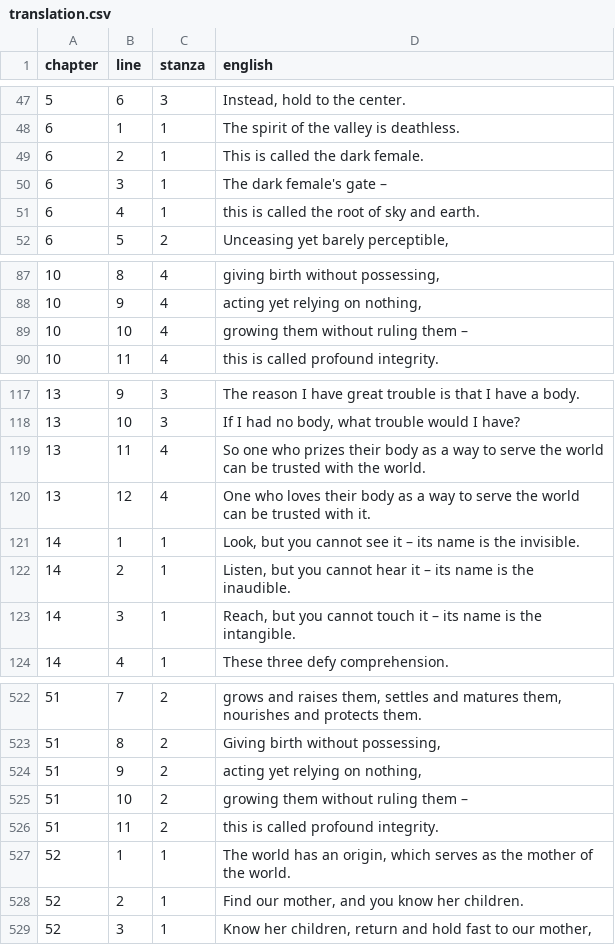
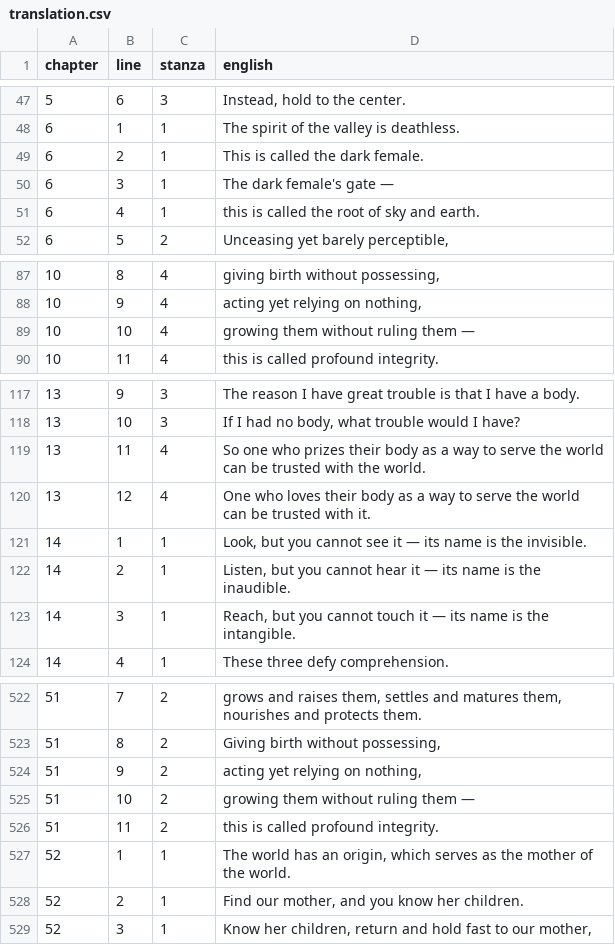
Before and after one commit to opencosmos-ai/taoteching, a CSV file: data/translation.csv, drawn as a sheet; only a part is shown, gaps mark what is left out.

```diff
--- a/data/translation.csv
+++ b/data/translation.csv
@@ -49,3 +49,3 @@ chapter,line,stanza,english
 6,2,1,This is called the dark female.
-6,3,1,The dark female's gate –
+6,3,1,The dark female's gate —
 6,4,1,this is called the root of sky and earth.
@@ -88,3 +88,3 @@ chapter,line,stanza,english
 10,9,4,"acting yet relying on nothing,"
-10,10,4,growing them without ruling them –
+10,10,4,growing them without ruling them —
 10,11,4,this is called profound integrity.
@@ -120,5 +120,5 @@ chapter,line,stanza,english
 13,12,4,One who loves their body as a way to serve the world can be trusted with it.
-14,1,1,"Look, but you cannot see it – its name is the invisible."
-14,2,1,"Listen, but you cannot hear it – its name is the inaudible."
-14,3,1,"Reach, but you cannot touch it – its name is the intangible."
+14,1,1,"Look, but you cannot see it — its name is the invisible."
+14,2,1,"Listen, but you cannot hear it — its name is the inaudible."
+14,3,1,"Reach, but you cannot touch it — its name is the intangible."
 14,4,1,These three defy comprehension.
@@ -524,3 +524,3 @@ chapter,line,stanza,english
 51,9,2,"acting yet relying on nothing,"
-51,10,2,growing them without ruling them –
+51,10,2,growing them without ruling them —
 51,11,2,this is called profound integrity.
```
Also changed, not shown: data/commentary.csv, data/lines.csv, 22 other files.
